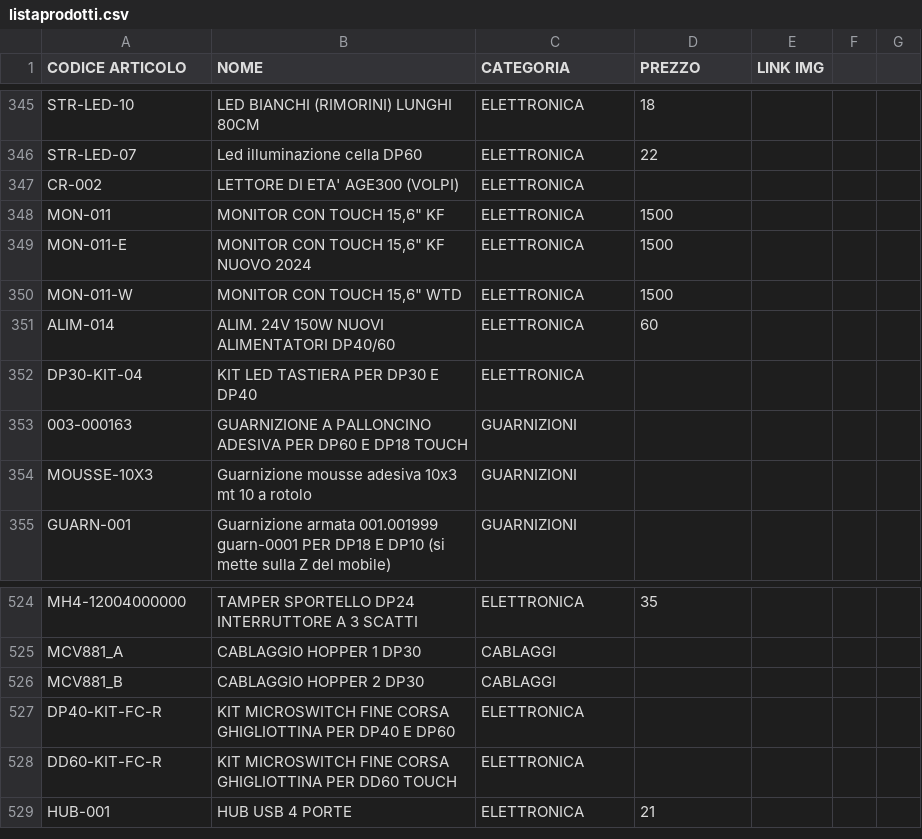
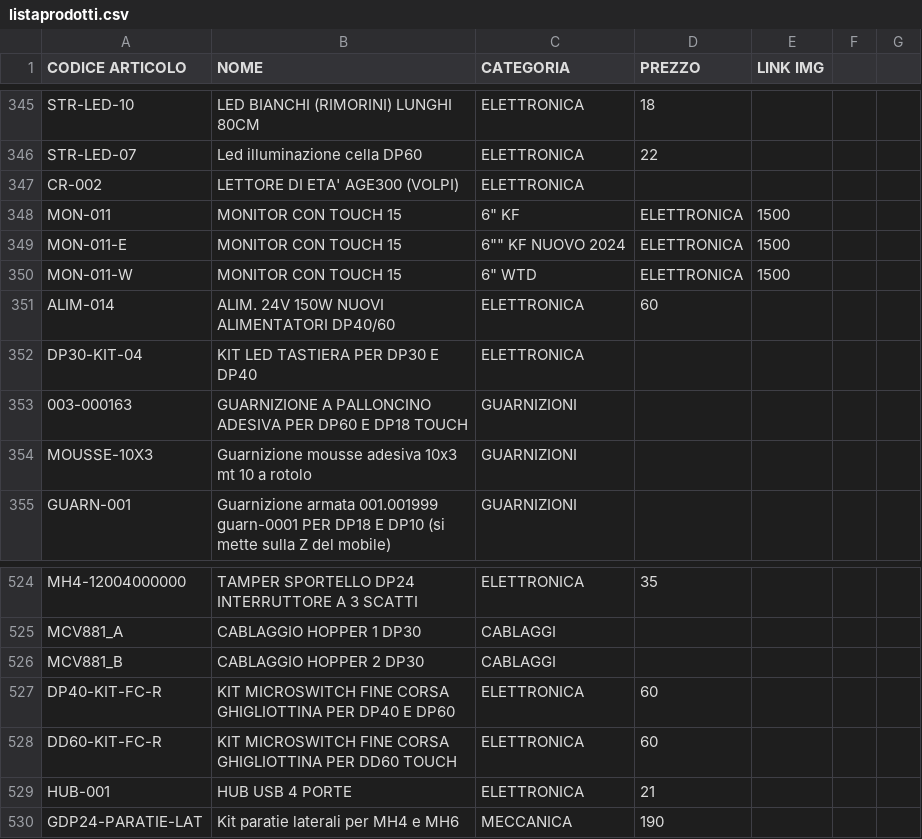
Before and after one commit to MicorhardAss/mhricambi, a CSV file: listaprodotti.csv, drawn as a sheet; only a part is shown, gaps mark what is left out.

Commit message:
Update listaprodotti.csv

```diff
--- a/listaprodotti.csv
+++ b/listaprodotti.csv
@@ -347,5 +347,5 @@ STR-LED-07,Led illuminazione cella DP60,ELETTRONICA,22
 CR-002,LETTORE DI ETA' AGE300 (VOLPI),ELETTRONICA,
-MON-011,"MONITOR CON TOUCH 15,6"" KF",ELETTRONICA,1500,
-MON-011-E,"MONITOR CON TOUCH 15,6"" KF" NUOVO 2024,ELETTRONICA,1500,
-MON-011-W,"MONITOR CON TOUCH 15,6"" WTD",ELETTRONICA,1500,
+MON-011,MONITOR CON TOUCH 15,6" KF,ELETTRONICA,1500,
+MON-011-E,MONITOR CON TOUCH 15,6"" KF NUOVO 2024,ELETTRONICA,1500,
+MON-011-W,MONITOR CON TOUCH 15,6" WTD,ELETTRONICA,1500,
 ALIM-014,ALIM. 24V 150W NUOVI ALIMENTATORI DP40/60,ELETTRONICA,60,
@@ -526,4 +526,5 @@ MCV881_A, CABLAGGIO HOPPER 1 DP30, CABLAGGI,
 MCV881_B, CABLAGGIO HOPPER 2 DP30, CABLAGGI,
-DP40-KIT-FC-R, KIT MICROSWITCH FINE CORSA GHIGLIOTTINA PER DP40 E DP60, ELETTRONICA,
-DD60-KIT-FC-R, KIT MICROSWITCH FINE CORSA GHIGLIOTTINA PER DD60 TOUCH, ELETTRONICA,
+DP40-KIT-FC-R, KIT MICROSWITCH FINE CORSA GHIGLIOTTINA PER DP40 E DP60, ELETTRONICA, 60
+DD60-KIT-FC-R, KIT MICROSWITCH FINE CORSA GHIGLIOTTINA PER DD60 TOUCH, ELETTRONICA, 60
 HUB-001, HUB USB 4 PORTE, ELETTRONICA, 21,
+GDP24-PARATIE-LAT,Kit paratie laterali per MH4 e MH6,MECCANICA,190,
```
